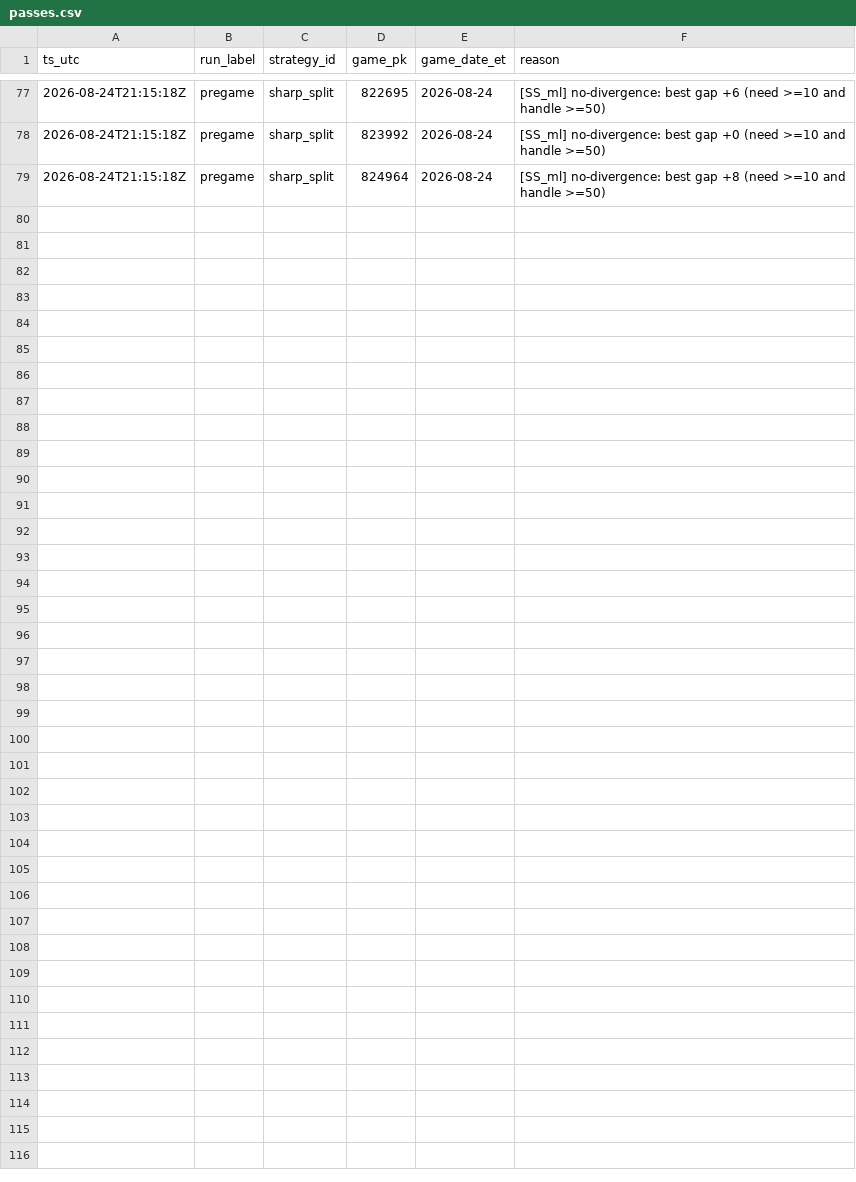
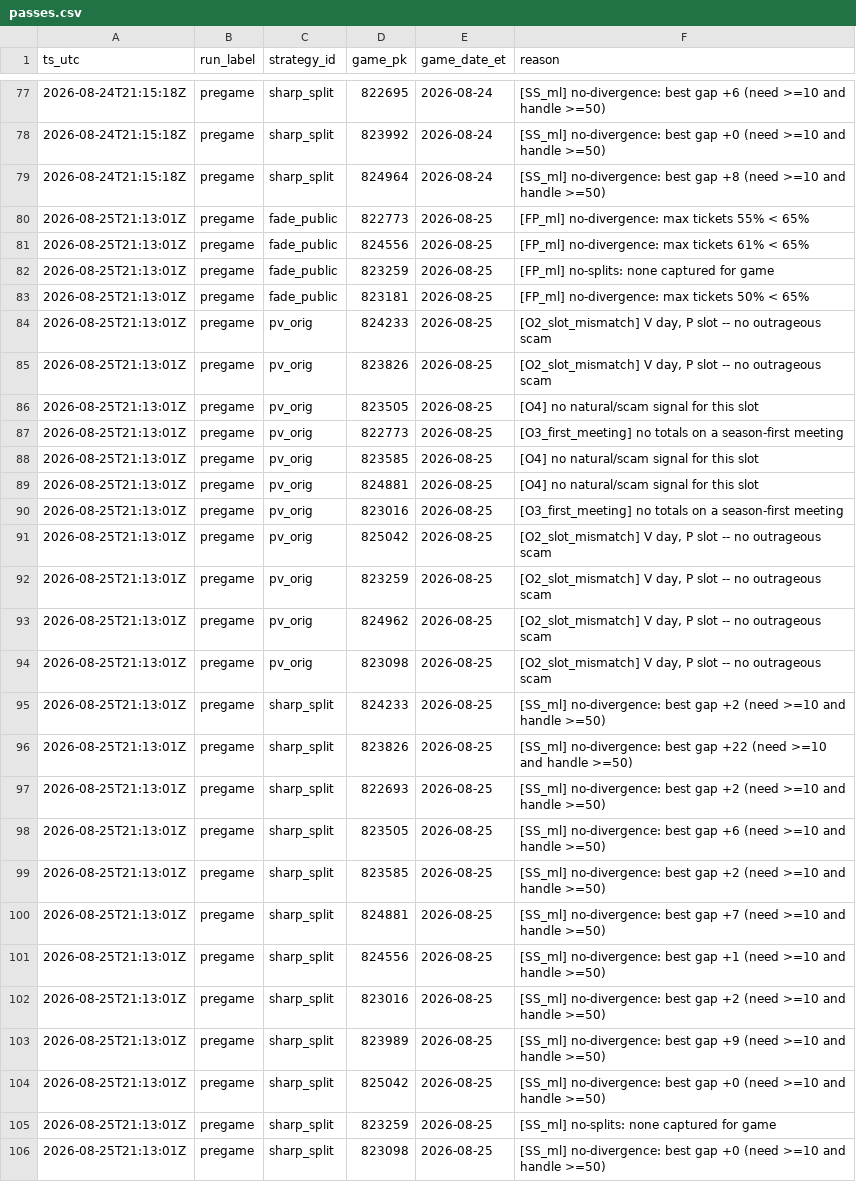
Before and after one commit to gitchrisqueen/panthera, a CSV file: data/picks/passes.csv, drawn as a sheet; only a part is shown, gaps mark what is left out.

```diff
--- a/data/picks/passes.csv
+++ b/data/picks/passes.csv
@@ -79 +79,28 @@ ts_utc,run_label,strategy_id,game_pk,game_date_et,reason
 2026-08-24T21:15:18Z,pregame,sharp_split,824964,2026-08-24,[SS_ml] no-divergence: best gap +8 (need >=10 and handle >=50)
+2026-08-25T21:13:01Z,pregame,fade_public,822773,2026-08-25,[FP_ml] no-divergence: max tickets 55% < 65%
+2026-08-25T21:13:01Z,pregame,fade_public,824556,2026-08-25,[FP_ml] no-divergence: max tickets 61% < 65%
+2026-08-25T21:13:01Z,pregame,fade_public,823259,2026-08-25,[FP_ml] no-splits: none captured for game
+2026-08-25T21:13:01Z,pregame,fade_public,823181,2026-08-25,[FP_ml] no-divergence: max tickets 50% < 65%
+2026-08-25T21:13:01Z,pregame,pv_orig,824233,2026-08-25,"[O2_slot_mismatch] V day, P slot -- no outrageous scam"
+2026-08-25T21:13:01Z,pregame,pv_orig,823826,2026-08-25,"[O2_slot_mismatch] V day, P slot -- no outrageous scam"
+2026-08-25T21:13:01Z,pregame,pv_orig,823505,2026-08-25,[O4] no natural/scam signal for this slot
+2026-08-25T21:13:01Z,pregame,pv_orig,822773,2026-08-25,[O3_first_meeting] no totals on a season-first meeting
+2026-08-25T21:13:01Z,pregame,pv_orig,823585,2026-08-25,[O4] no natural/scam signal for this slot
+2026-08-25T21:13:01Z,pregame,pv_orig,824881,2026-08-25,[O4] no natural/scam signal for this slot
+2026-08-25T21:13:01Z,pregame,pv_orig,823016,2026-08-25,[O3_first_meeting] no totals on a season-first meeting
+2026-08-25T21:13:01Z,pregame,pv_orig,825042,2026-08-25,"[O2_slot_mismatch] V day, P slot -- no outrageous scam"
+2026-08-25T21:13:01Z,pregame,pv_orig,823259,2026-08-25,"[O2_slot_mismatch] V day, P slot -- no outrageous scam"
+2026-08-25T21:13:01Z,pregame,pv_orig,824962,2026-08-25,"[O2_slot_mismatch] V day, P slot -- no outrageous scam"
+2026-08-25T21:13:01Z,pregame,pv_orig,823098,2026-08-25,"[O2_slot_mismatch] V day, P slot -- no outrageous scam"
+2026-08-25T21:13:01Z,pregame,sharp_split,824233,2026-08-25,[SS_ml] no-divergence: best gap +2 (need >=10 and handle >=50)
+2026-08-25T21:13:01Z,pregame,sharp_split,823826,2026-08-25,[SS_ml] no-divergence: best gap +22 (need >=10 and handle >=50)
+2026-08-25T21:13:01Z,pregame,sharp_split,822693,2026-08-25,[SS_ml] no-divergence: best gap +2 (need >=10 and handle >=50)
+2026-08-25T21:13:01Z,pregame,sharp_split,823505,2026-08-25,[SS_ml] no-divergence: best gap +6 (need >=10 and handle >=50)
+2026-08-25T21:13:01Z,pregame,sharp_split,823585,2026-08-25,[SS_ml] no-divergence: best gap +2 (need >=10 and handle >=50)
+2026-08-25T21:13:01Z,pregame,sharp_split,824881,2026-08-25,[SS_ml] no-divergence: best gap +7 (need >=10 and handle >=50)
+2026-08-25T21:13:01Z,pregame,sharp_split,824556,2026-08-25,[SS_ml] no-divergence: best gap +1 (need >=10 and handle >=50)
+2026-08-25T21:13:01Z,pregame,sharp_split,823016,2026-08-25,[SS_ml] no-divergence: best gap +2 (need >=10 and handle >=50)
+2026-08-25T21:13:01Z,pregame,sharp_split,823989,2026-08-25,[SS_ml] no-divergence: best gap +9 (need >=10 and handle >=50)
+2026-08-25T21:13:01Z,pregame,sharp_split,825042,2026-08-25,[SS_ml] no-divergence: best gap +0 (need >=10 and handle >=50)
+2026-08-25T21:13:01Z,pregame,sharp_split,823259,2026-08-25,[SS_ml] no-splits: none captured for game
+2026-08-25T21:13:01Z,pregame,sharp_split,823098,2026-08-25,[SS_ml] no-divergence: best gap +0 (need >=10 and handle >=50)
```
Also changed, not shown: data/games/games.csv, data/odds/credit_log.csv, 8 other files.
